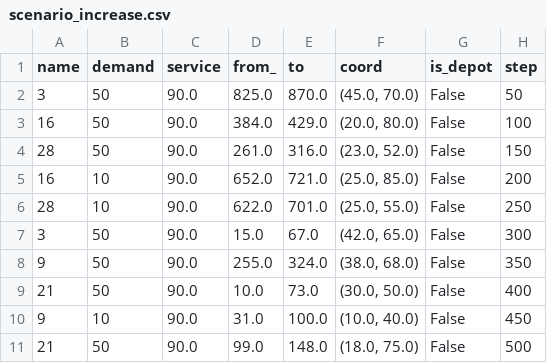
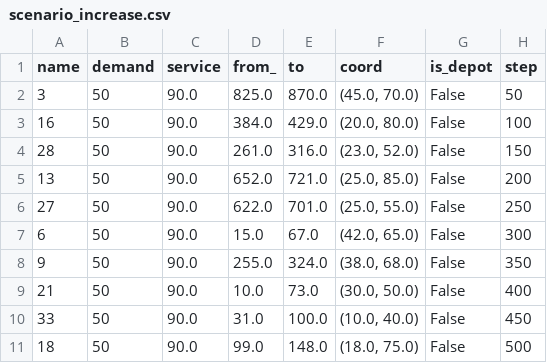
Before and after one commit to aI-lab-glider/aco-for-dynamic-optimization, a CSV file: scenario_increase.csv, drawn as a sheet.

```diff
--- a/scenario_increase.csv
+++ b/scenario_increase.csv
@@ -4,8 +4,8 @@ name,demand,service,from_,to,coord,is_depot,step
 28,50,90.0,261.0,316.0,"(23.0, 52.0)",False,150
-16,10,90.0,652.0,721.0,"(25.0, 85.0)",False,200
-28,10,90.0,622.0,701.0,"(25.0, 55.0)",False,250
-3,50,90.0,15.0,67.0,"(42.0, 65.0)",False,300
+13,50,90.0,652.0,721.0,"(25.0, 85.0)",False,200
+27,50,90.0,622.0,701.0,"(25.0, 55.0)",False,250
+6,50,90.0,15.0,67.0,"(42.0, 65.0)",False,300
 9,50,90.0,255.0,324.0,"(38.0, 68.0)",False,350
 21,50,90.0,10.0,73.0,"(30.0, 50.0)",False,400
-9,10,90.0,31.0,100.0,"(10.0, 40.0)",False,450
-21,50,90.0,99.0,148.0,"(18.0, 75.0)",False,500
+33,50,90.0,31.0,100.0,"(10.0, 40.0)",False,450
+18,50,90.0,99.0,148.0,"(18.0, 75.0)",False,500
```
Also changed, not shown: scenario_mix.csv, 2 other files.
